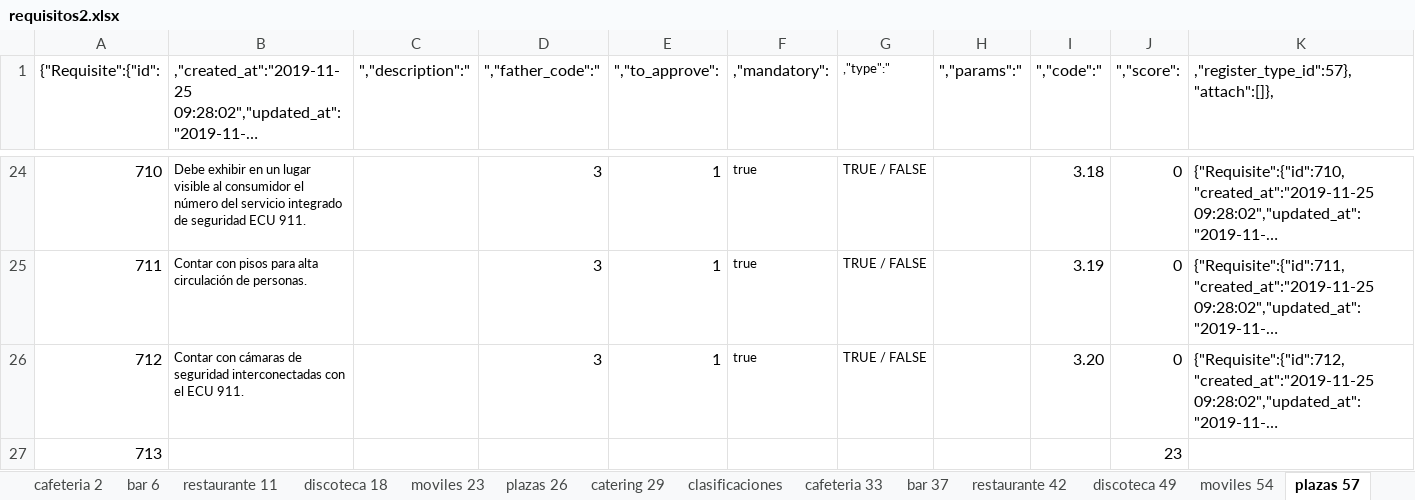
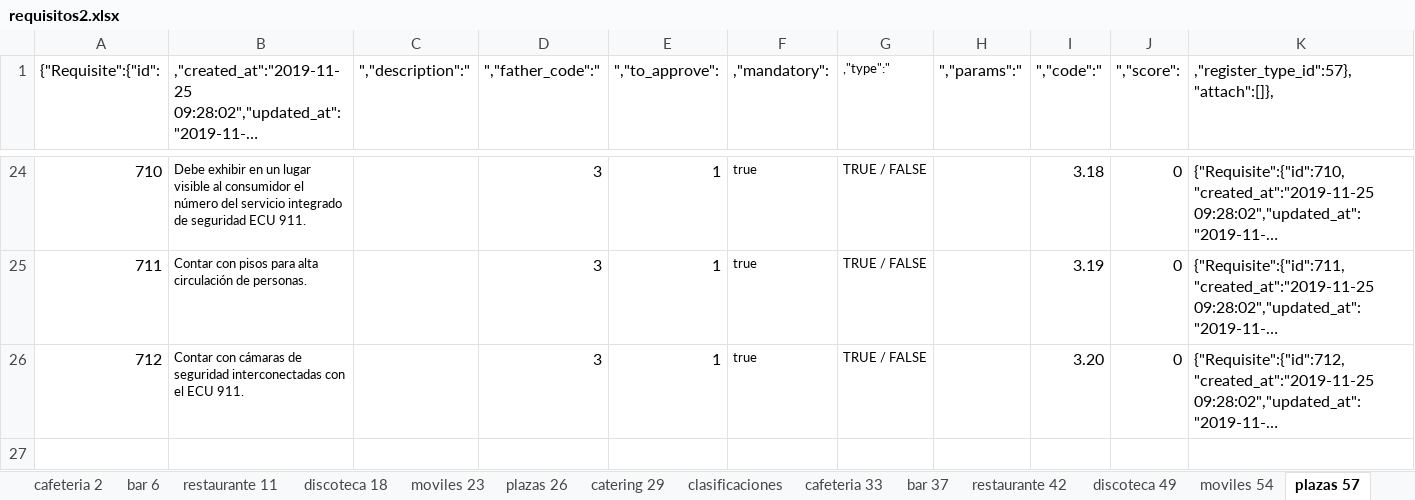
Before and after one commit to pasthortown/siturin, an Excel workbook: backup/Alimentos/normativa del reglamento/requisitos2.xlsx, sheet plazas 57, drawn as a sheet; only a part is shown, gaps mark what is left out; long unchanged cells end in …; values as stored, in another font and other column widths than the file's, no borders; the diff names each change by its address in the sheet, - before the commit and + after, or states it on an @@ line.

```diff
--- a/backup/Alimentos/normativa del reglamento/requisitos2.xlsx (sheet plazas 57)
+++ b/backup/Alimentos/normativa del reglamento/requisitos2.xlsx (sheet plazas 57)
-row 27: 713 |  |  |  |  |  |  |  |  | 23
```
Also changed, not shown: sheet catering 60, sheet bar 37, sheet clasificaciones, sheet moviles 23, sheet restaurante 11, sheet discoteca 49, 4 more sheets, 1 other file.
